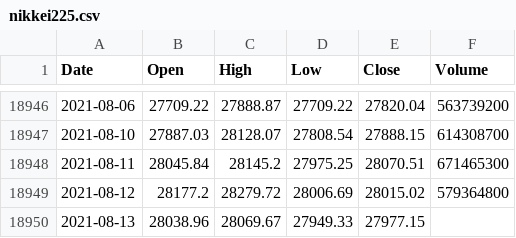
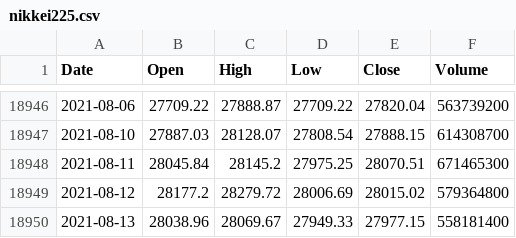
Before and after one commit to KwangYeol/stock-now, a CSV file: index/nikkei225.csv, drawn as a sheet; only a part is shown, gaps mark what is left out.

```diff
--- a/index/nikkei225.csv
+++ b/index/nikkei225.csv
@@ -18949,2 +18949,2 @@ Date,Open,High,Low,Close,Volume
 2021-08-12,28177.2,28279.72,28006.69,28015.02,579364800
-2021-08-13,28038.96,28069.67,27949.33,27977.15
+2021-08-13,28038.96,28069.67,27949.33,27977.15,558181400
```
